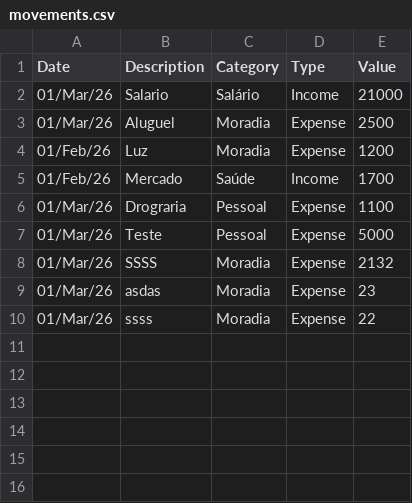
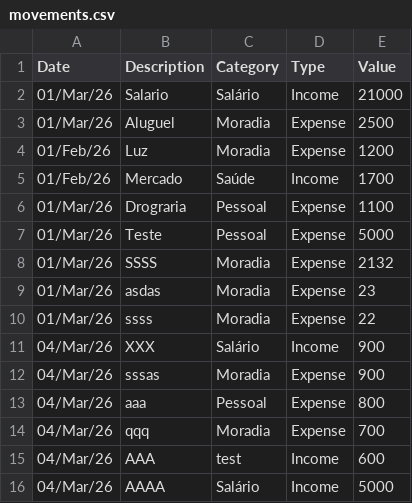
Before and after one commit to wkk-ai/fin-dash-wkkai, a CSV file: data/movements.csv, drawn as a sheet; the diff names each change by its address in the sheet, - before the commit and + after, or states it on an @@ line.

```diff
--- a/data/movements.csv
+++ b/data/movements.csv
+row 11: 04/Mar/26 | XXX | Salário | Income | 900
+row 12: 04/Mar/26 | sssas | Moradia | Expense | 900
+row 13: 04/Mar/26 | aaa | Pessoal | Expense | 800
+row 14: 04/Mar/26 | qqq | Moradia | Expense | 700
+row 15: 04/Mar/26 | AAA | test | Income | 600
+row 16: 04/Mar/26 | AAAA | Salário | Income | 5000
```
Also changed, not shown: 7 other files.
